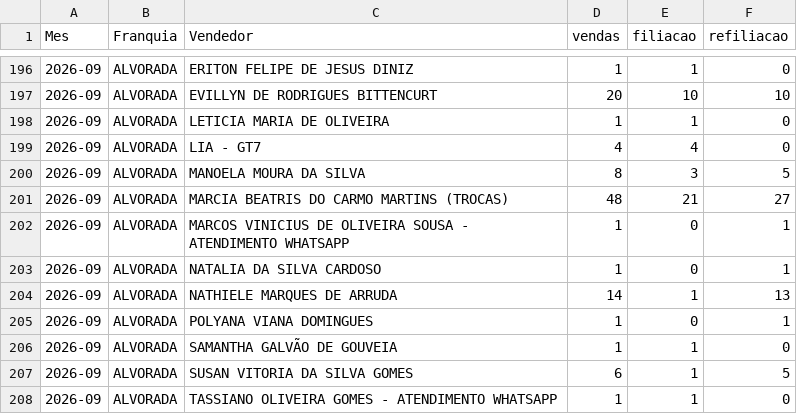
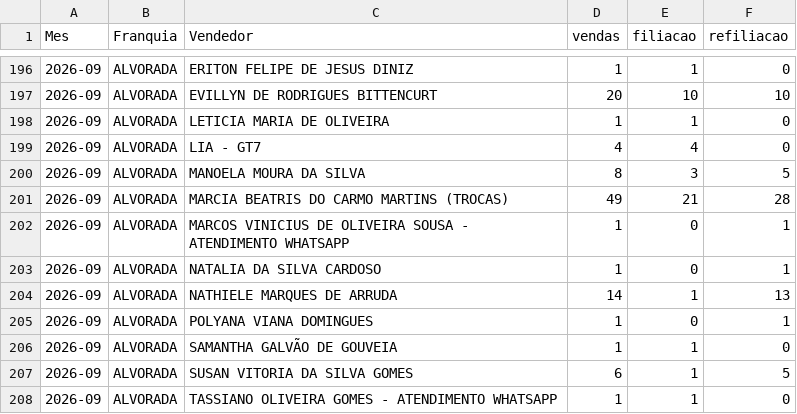
Before and after one commit to matheussouza28/dashboard-vendas-alvorada, a CSV file: data/por_vendedor.csv, drawn as a sheet; only a part is shown, gaps mark what is left out.

```diff
--- a/data/por_vendedor.csv
+++ b/data/por_vendedor.csv
@@ -200,3 +200,3 @@ Mes,Franquia,Vendedor,vendas,filiacao,refiliacao
 2026-09,ALVORADA,MANOELA MOURA DA SILVA,8,3,5
-2026-09,ALVORADA,MARCIA BEATRIS DO CARMO MARTINS (TROCAS),48,21,27
+2026-09,ALVORADA,MARCIA BEATRIS DO CARMO MARTINS (TROCAS),49,21,28
 2026-09,ALVORADA,MARCOS VINICIUS DE OLIVEIRA SOUSA - ATENDIMENTO WHATSAPP,1,0,1
```
Also changed, not shown: data/base_vendas.csv, data/resumo_diario.csv, 3 other files.
